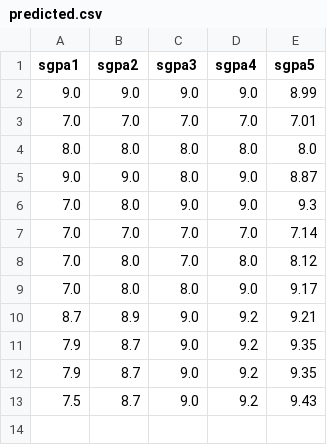
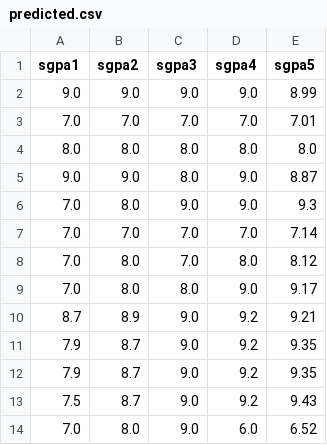
Before and after one commit to rushideshmukh3620/SGPAPrediction, a CSV file: predicted.csv, drawn as a sheet.

```diff
--- a/predicted.csv
+++ b/predicted.csv
@@ -13 +13,2 @@ sgpa1,sgpa2,sgpa3,sgpa4,sgpa5
 7.5,8.7,9.0,9.2,9.43
+7.0,8.0,9.0,6.0,6.52
```
Also changed, not shown: 4 other files.
